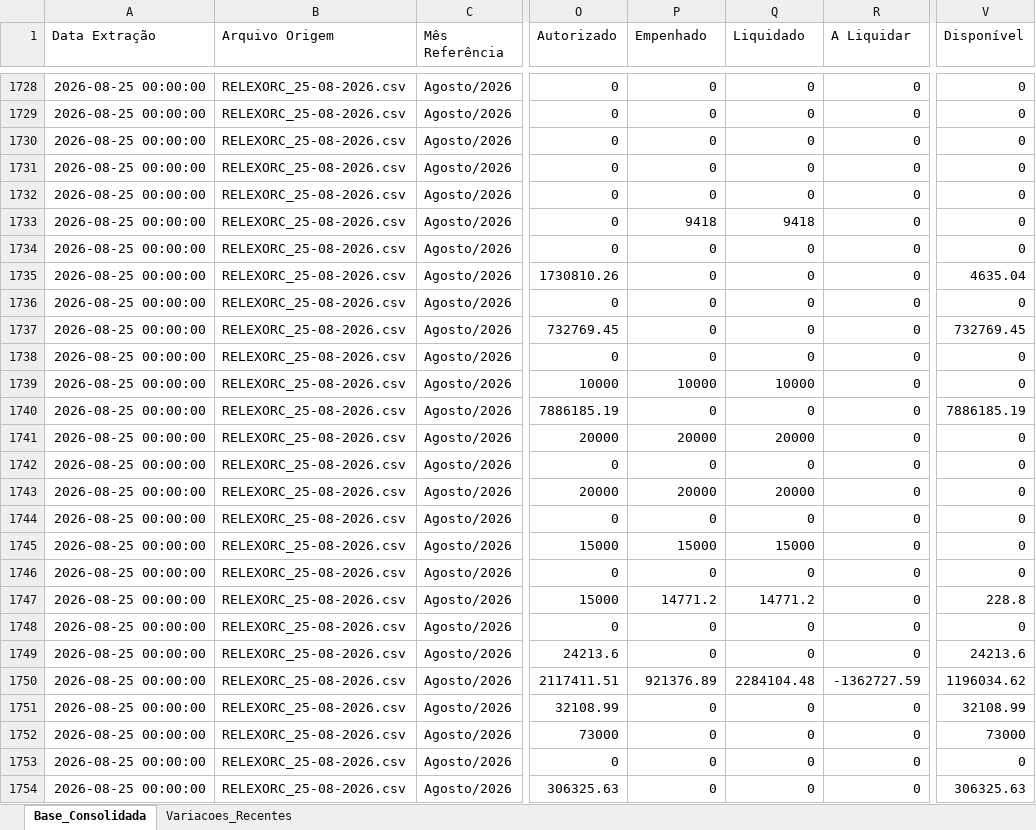
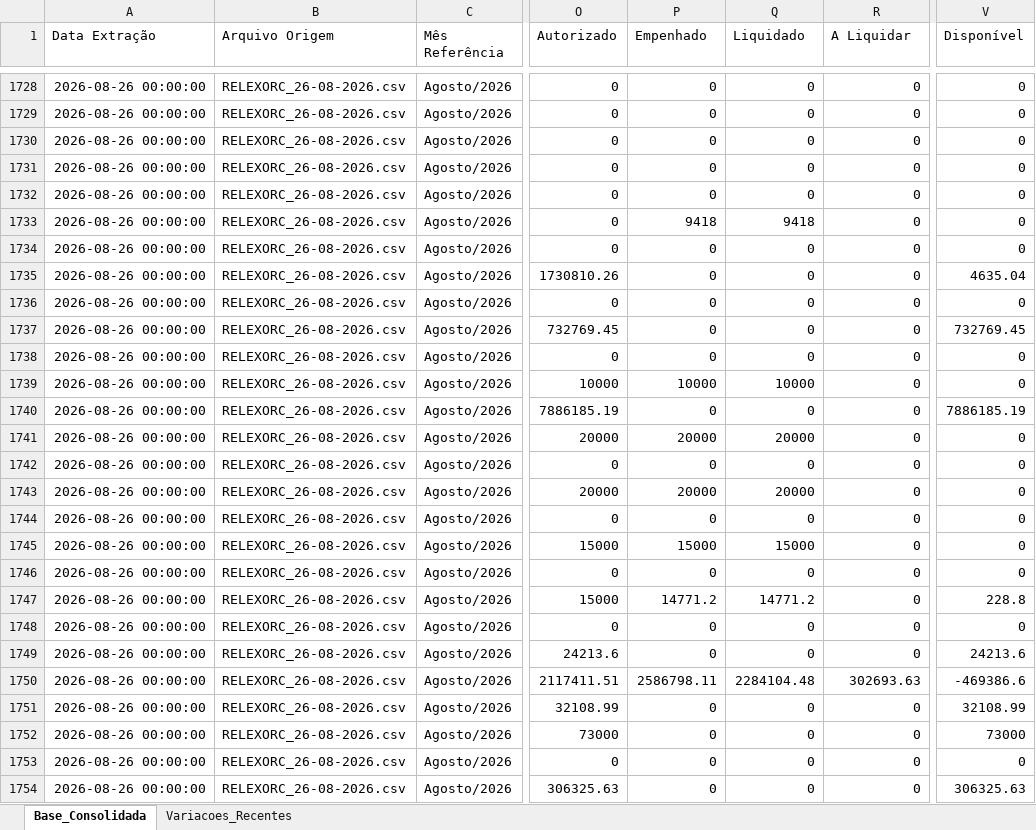
Before and after one commit to leuler-web/painel-execucao-uea, an Excel workbook: Base_Consolidada_SIAFI.xlsx, sheet Base_Consolidada, drawn as a sheet; only a part is shown, gaps mark what is left out; values as stored, in another font and other column widths than the file's, no borders; the diff covers the shown part only; the diff names each change by its address in the sheet, - before the commit and + after, or states it on an @@ line.

Commit message:
Atualização automática - Base Consolidada

```diff
--- a/Base_Consolidada_SIAFI.xlsx (sheet Base_Consolidada)
+++ b/Base_Consolidada_SIAFI.xlsx (sheet Base_Consolidada)
-A1728:A1754 (Data Extração): 2026-08-25 00:00:00
+A1728:A1754 (Data Extração): 2026-08-26 00:00:00
-B1728:B1754 (Arquivo Origem): RELEXORC_25-08-2026.csv
+B1728:B1754 (Arquivo Origem): RELEXORC_26-08-2026.csv
-P1750 (Empenhado): 921376.89
+P1750 (Empenhado): 2586798.11
-R1750 (A Liquidar): -1362727.59
+R1750 (A Liquidar): 302693.63
-V1750 (Disponível): 1196034.62
+V1750 (Disponível): -469386.6
```
Also changed, not shown: 771 edited cells elsewhere in this sheet, sheet Variacoes_Recentes.
